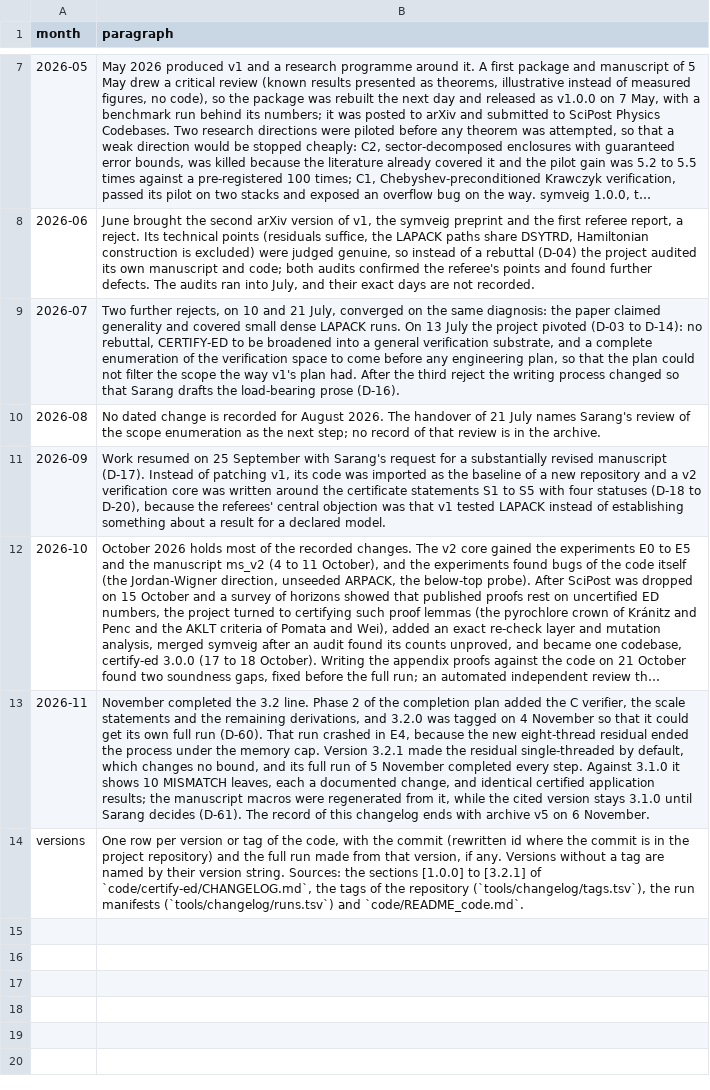
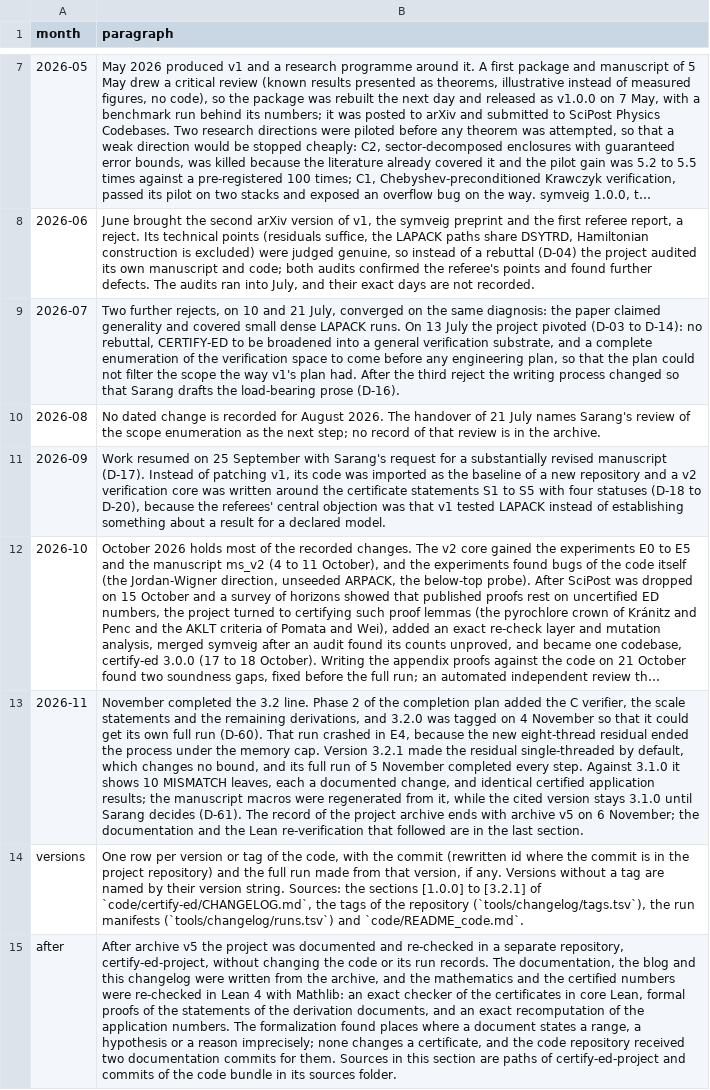
Before and after one commit to sarang-kernel/CERTIFY-ED, a TSV file: tools/changelog/months.tsv, drawn as a sheet; only a part is shown, gaps mark what is left out; long unchanged cells end in …; the diff names each change by its address in the sheet, - before the commit and + after, or states it on an @@ line.

Commit message:
CHANGELOG_PROJECT.md: section for the work after archive v5 (documentation, Lean re-verification, two documentation commits of the code repository), C verifier scope wording; blog: Lean section rewritten from the verification report

```diff
--- a/tools/changelog/months.tsv
+++ b/tools/changelog/months.tsv
-B13 (paragraph): …record of this changelog ends with archive v5 on 6 November.
+B13 (paragraph): …record of the project archive ends with archive v5 on 6 November; the documentation and the Lean re-verification that followed are in the last section.
+row 15: after | After archive v5 the project was documented and re-checked in a separate repository, certify-ed-project, without changing the code or its run records. The documentation, the blog and this changelog were written from the archive, and the mathematics and the certified numbers were re-checked in Lean 4 with Mathlib: an exact checker of the certificates in core Lean, formal proofs of the statements of the derivation documents, and an exact recomputation of the application numbers. The formalization found places where a document states a range, a hypothesis or a reason imprecisely; none changes a certificate, and the code repository received two documentation commits for them. Sources in this section are paths of certify-ed-project and commits of the code bundle in its sources folder.
```
Also changed, not shown: tools/changelog/entries.tsv, 4 other files.
